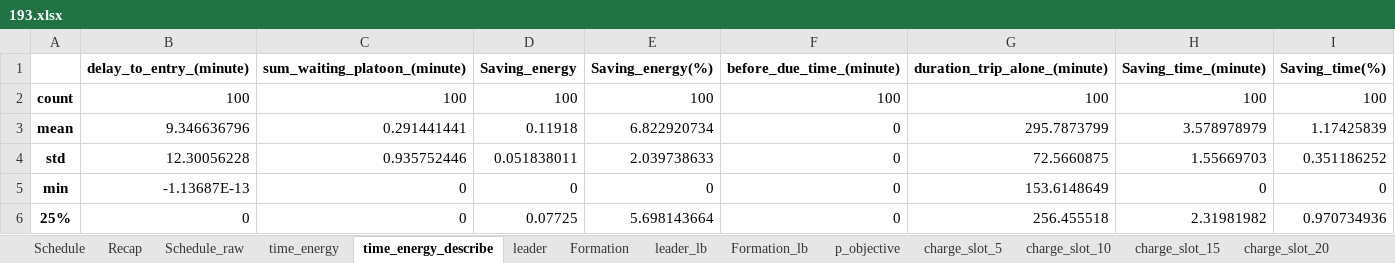
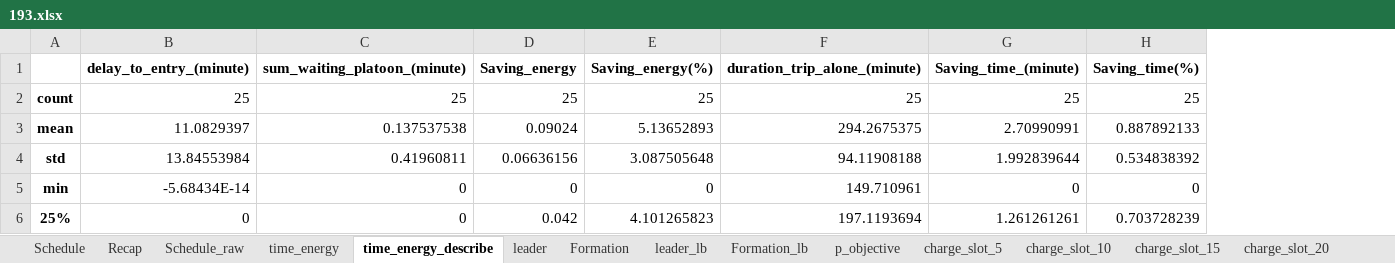
Before and after one commit to ridwanreza15/platoon, an Excel workbook: PFP-C/Input data and Generated Schedule/193.xlsx, sheet time_energy_describe, drawn as a sheet; only a part is shown; values as stored, in another font and other column widths than the file's, no borders; removed rows and columns are numbered as before the commit, all else as after; the diff covers the shown part only; the diff names each change by its address in the sheet, - before the commit and + after, or states it on an @@ line.

```diff
--- a/PFP-C/Input data and Generated Schedule/193.xlsx (sheet time_energy_describe)
+++ b/PFP-C/Input data and Generated Schedule/193.xlsx (sheet time_energy_describe)
-column F (before_due_time_(minute)), rows 2-6: 100 | 0 | 0 | 0 | 0
-B2 (delay_to_entry_(minute)): 100
+B2 (delay_to_entry_(minute)): 25
-C2 (sum_waiting_platoon_(minute)): 100
+C2 (sum_waiting_platoon_(minute)): 25
-D2 (Saving_energy): 100
+D2 (Saving_energy): 25
-E2 (Saving_energy(%)): 100
+E2 (Saving_energy(%)): 25
-F2 (duration_trip_alone_(minute)): 100
+F2 (duration_trip_alone_(minute)): 25
-G2 (Saving_time_(minute)): 100
+G2 (Saving_time_(minute)): 25
-H2 (Saving_time(%)): 100
+H2 (Saving_time(%)): 25
-B3 (delay_to_entry_(minute)): 9.346636796
+B3 (delay_to_entry_(minute)): 11.0829397
-C3 (sum_waiting_platoon_(minute)): 0.291441441
+C3 (sum_waiting_platoon_(minute)): 0.137537538
-D3 (Saving_energy): 0.11918
+D3 (Saving_energy): 0.09024
-E3 (Saving_energy(%)): 6.822920734
+E3 (Saving_energy(%)): 5.13652893
-F3 (duration_trip_alone_(minute)): 295.7873799
+F3 (duration_trip_alone_(minute)): 294.2675375
-G3 (Saving_time_(minute)): 3.578978979
+G3 (Saving_time_(minute)): 2.70990991
-H3 (Saving_time(%)): 1.17425839
+H3 (Saving_time(%)): 0.887892133
-B4 (delay_to_entry_(minute)): 12.30056228
+B4 (delay_to_entry_(minute)): 13.84553984
-C4 (sum_waiting_platoon_(minute)): 0.935752446
+C4 (sum_waiting_platoon_(minute)): 0.41960811
-D4 (Saving_energy): 0.051838011
+D4 (Saving_energy): 0.06636156
-E4 (Saving_energy(%)): 2.039738633
+E4 (Saving_energy(%)): 3.087505648
-F4 (duration_trip_alone_(minute)): 72.5660875
+F4 (duration_trip_alone_(minute)): 94.11908188
-G4 (Saving_time_(minute)): 1.55669703
+G4 (Saving_time_(minute)): 1.992839644
-H4 (Saving_time(%)): 0.351186252
+H4 (Saving_time(%)): 0.534838392
-B5 (delay_to_entry_(minute)): -1.13687E-13
+B5 (delay_to_entry_(minute)): -5.68434E-14
-F5 (duration_trip_alone_(minute)): 153.6148649
+F5 (duration_trip_alone_(minute)): 149.710961
-D6 (Saving_energy): 0.07725
+D6 (Saving_energy): 0.042
-E6 (Saving_energy(%)): 5.698143664
+E6 (Saving_energy(%)): 4.101265823
-F6 (duration_trip_alone_(minute)): 256.455518
+F6 (duration_trip_alone_(minute)): 197.1193694
-G6 (Saving_time_(minute)): 2.31981982
+G6 (Saving_time_(minute)): 1.261261261
-H6 (Saving_time(%)): 0.970734936
+H6 (Saving_time(%)): 0.703728239
```
Also changed, not shown: 18 edited cells elsewhere in this sheet, sheet Schedule_raw, sheet Schedule, sheet charge_slot_5, sheet time_energy, sheet V_p, sheet param, 12 more sheets, PFP-C/Input data and Generated Schedule/192.xlsx, PFP-C/Input data and Generated Schedule/194.xlsx, 41 other files.
